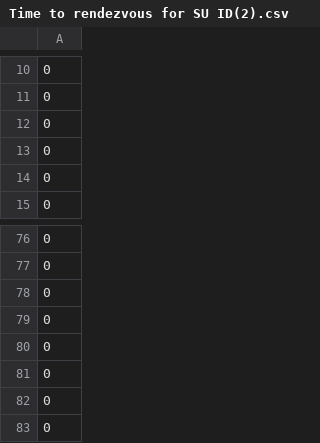
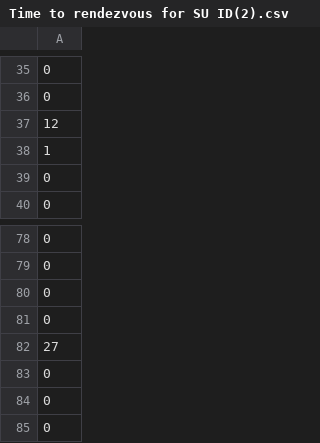
Before and after one commit to AhmadMustafa015/Simulator_For_Rendezvous_In_CRNs, a CSV file: Simulator_For_Rendezvous_In_CRNs/Time to rendezvous for SU ID(2).csv, drawn as a sheet; only a part is shown, gaps mark what is left out; the shorter side is filled out with more unchanged rows; the diff covers the shown part only.

```diff
--- a/Simulator_For_Rendezvous_In_CRNs/Time to rendezvous for SU ID(2).csv
+++ b/Simulator_For_Rendezvous_In_CRNs/Time to rendezvous for SU ID(2).csv
@@ -11,4 +36,4 @@
 0
-0
-0
+12
+1
 0
@@ -79,2 +81,3 @@
 0
+27
 0
```
Also changed, not shown: 18 added rows, 20 removed rows, 17 moved rows and 2 edited cells elsewhere in this file, Simulator_For_Rendezvous_In_CRNs/Time to rendezvous for SU ID(0).csv, Simulator_For_Rendezvous_In_CRNs/Time to rendezvous for SU ID(1).csv, 14 other files.
